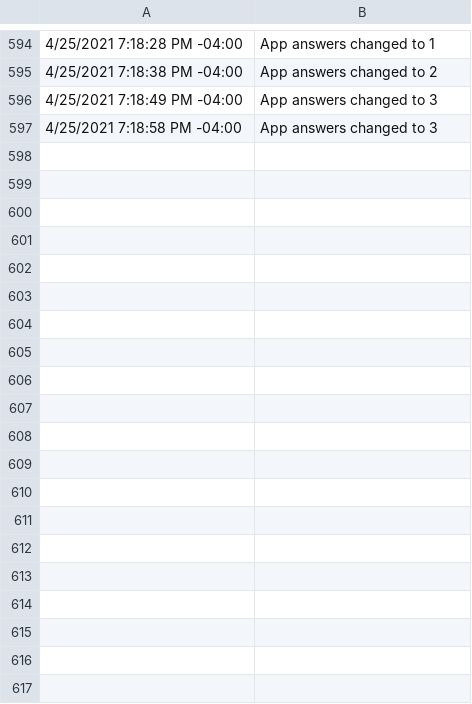
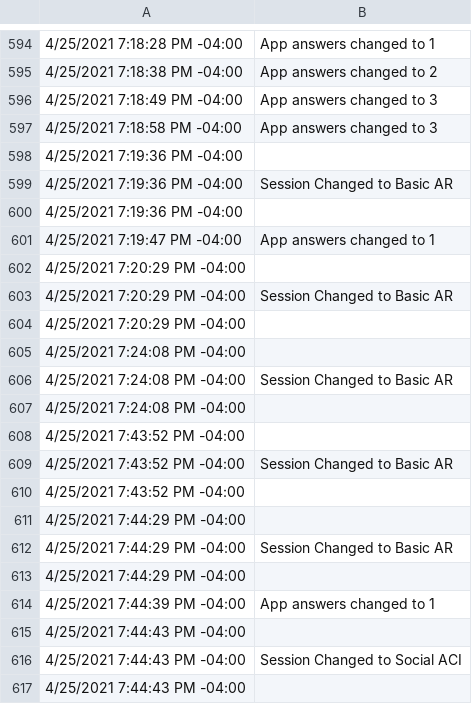
Before and after one commit to ShGoldfish/FaceDetectionOnHoloLens2, a CSV file: manager.csv, drawn as a sheet; only a part is shown, gaps mark what is left out; the diff covers the shown part only; the diff names each change by its address in the sheet, - before the commit and + after, or states it on an @@ line.

```diff
--- a/manager.csv
+++ b/manager.csv
+row 598: 4/25/2021 7:19:36 PM -04:00
+row 599: 4/25/2021 7:19:36 PM -04:00 | Session Changed to Basic AR
+row 600: 4/25/2021 7:19:36 PM -04:00
+row 601: 4/25/2021 7:19:47 PM -04:00 | App answers changed to 1
+row 602: 4/25/2021 7:20:29 PM -04:00
+row 603: 4/25/2021 7:20:29 PM -04:00 | Session Changed to Basic AR
+row 604: 4/25/2021 7:20:29 PM -04:00
+row 605: 4/25/2021 7:24:08 PM -04:00
+row 606: 4/25/2021 7:24:08 PM -04:00 | Session Changed to Basic AR
+row 607: 4/25/2021 7:24:08 PM -04:00
+row 608: 4/25/2021 7:43:52 PM -04:00
+row 609: 4/25/2021 7:43:52 PM -04:00 | Session Changed to Basic AR
+row 610: 4/25/2021 7:43:52 PM -04:00
+row 611: 4/25/2021 7:44:29 PM -04:00
+row 612: 4/25/2021 7:44:29 PM -04:00 | Session Changed to Basic AR
+row 613: 4/25/2021 7:44:29 PM -04:00
+row 614: 4/25/2021 7:44:39 PM -04:00 | App answers changed to 1
+row 615: 4/25/2021 7:44:43 PM -04:00
+row 616: 4/25/2021 7:44:43 PM -04:00 | Session Changed to Social ACI
+row 617: 4/25/2021 7:44:43 PM -04:00
```
Also changed, not shown: 24 added rows elsewhere in this file, 7 other files.
